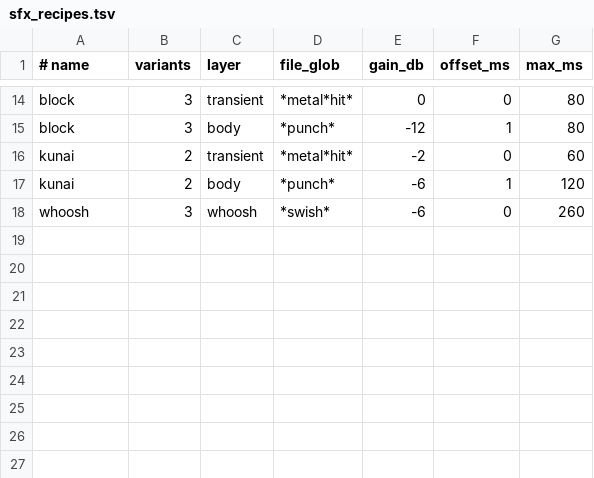
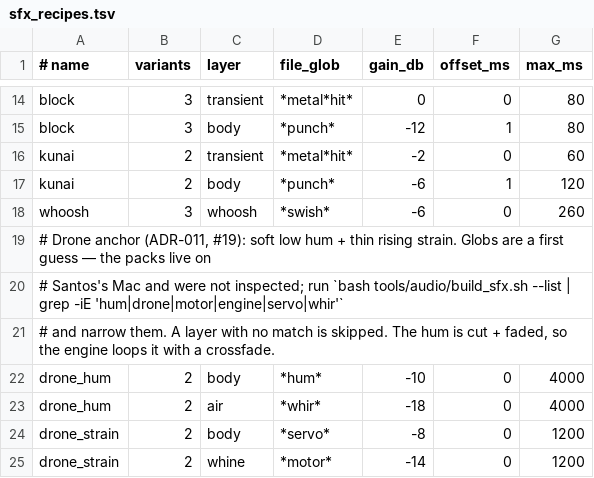
Before and after one commit to santos-va/nooneisreal, a TSV file: tools/audio/sfx_recipes.tsv, drawn as a sheet; only a part is shown, gaps mark what is left out; the diff names each change by its address in the sheet, - before the commit and + after, or states it on an @@ line.

```diff
--- a/tools/audio/sfx_recipes.tsv
+++ b/tools/audio/sfx_recipes.tsv
+row 19: # Drone anchor (ADR-011, #19): soft low hum + thin rising strain. Globs are a first guess — the packs live on
+row 20: # Santos's Mac and were not inspected; run `bash tools/audio/build_sfx.sh --list | grep -iE 'hum|drone|motor|engine|servo|whir'`
+row 21: # and narrow them. A layer with no match is skipped. The hum is cut + faded, so the engine loops it with a crossfade.
+row 22: drone_hum | 2 | body | *hum* | -10 | 0 | 4000
+row 23: drone_hum | 2 | air | *whir* | -18 | 0 | 4000
+row 24: drone_strain | 2 | body | *servo* | -8 | 0 | 1200
+row 25: drone_strain | 2 | whine | *motor* | -14 | 0 | 1200
```
Also changed, not shown: 6 other files.
